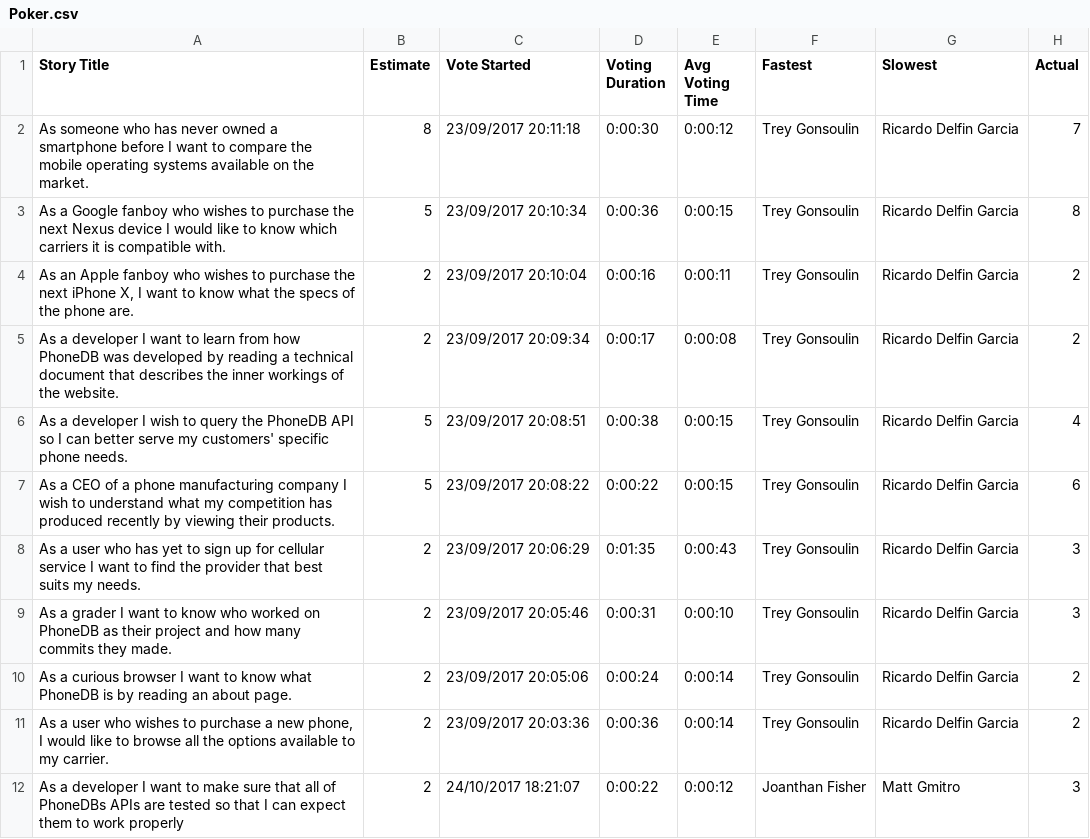
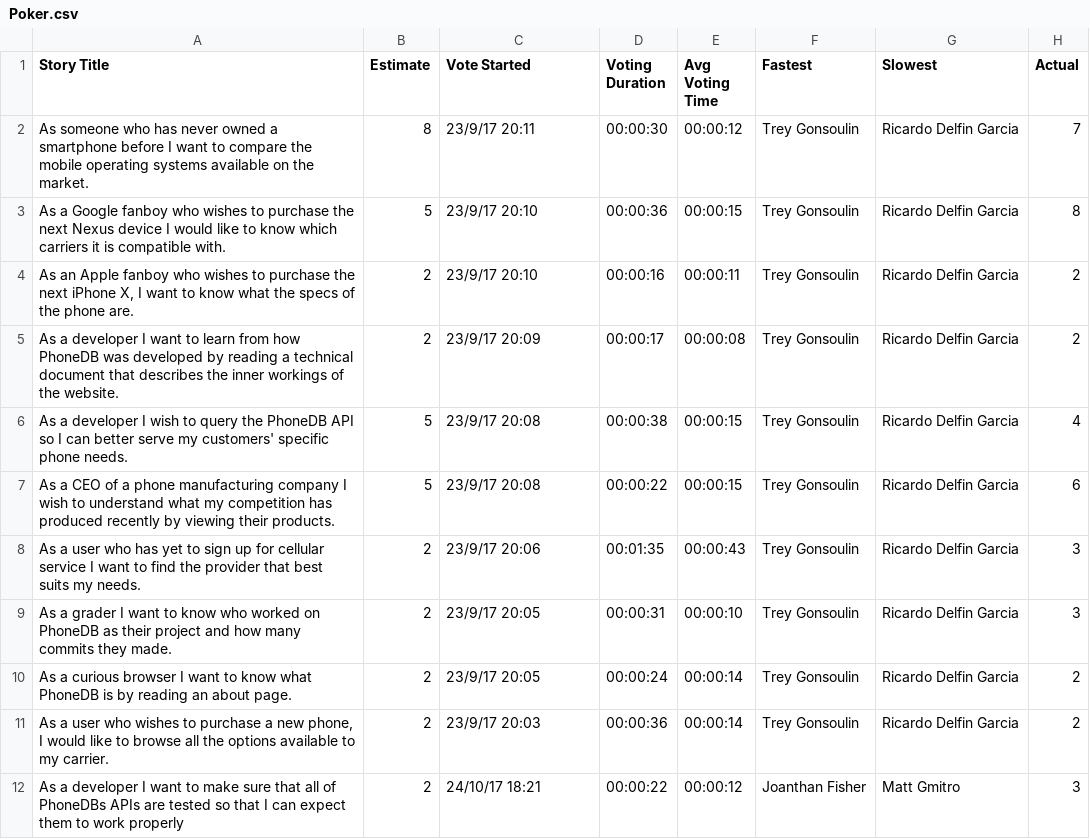
Before and after one commit to rdelfin/idb, a CSV file: Poker.csv, drawn as a sheet; only a part is shown; the diff covers the shown part only; the diff names each change by its address in the sheet, - before the commit and + after, or states it on an @@ line.

Commit message:
Poker.csv

```diff
--- a/Poker.csv
+++ b/Poker.csv
-C2 (Vote Started): 23/09/2017 20:11:18
+C2 (Vote Started): 23/9/17 20:11
-D2 (Voting Duration): 0:00:30
+D2 (Voting Duration): 00:00:30
-E2 (Avg Voting Time): 0:00:12
+E2 (Avg Voting Time): 00:00:12
-C3 (Vote Started): 23/09/2017 20:10:34
+C3 (Vote Started): 23/9/17 20:10
-D3 (Voting Duration): 0:00:36
+D3 (Voting Duration): 00:00:36
-E3 (Avg Voting Time): 0:00:15
+E3 (Avg Voting Time): 00:00:15
-C4 (Vote Started): 23/09/2017 20:10:04
+C4 (Vote Started): 23/9/17 20:10
-D4 (Voting Duration): 0:00:16
+D4 (Voting Duration): 00:00:16
-E4 (Avg Voting Time): 0:00:11
+E4 (Avg Voting Time): 00:00:11
-C5 (Vote Started): 23/09/2017 20:09:34
+C5 (Vote Started): 23/9/17 20:09
-D5 (Voting Duration): 0:00:17
+D5 (Voting Duration): 00:00:17
-E5 (Avg Voting Time): 0:00:08
+E5 (Avg Voting Time): 00:00:08
-C6 (Vote Started): 23/09/2017 20:08:51
+C6 (Vote Started): 23/9/17 20:08
-D6 (Voting Duration): 0:00:38
+D6 (Voting Duration): 00:00:38
-E6:E7 (Avg Voting Time): 0:00:15
+E6:E7 (Avg Voting Time): 00:00:15
-C7 (Vote Started): 23/09/2017 20:08:22
+C7 (Vote Started): 23/9/17 20:08
-D7 (Voting Duration): 0:00:22
+D7 (Voting Duration): 00:00:22
-C8 (Vote Started): 23/09/2017 20:06:29
+C8 (Vote Started): 23/9/17 20:06
-D8 (Voting Duration): 0:01:35
+D8 (Voting Duration): 00:01:35
-E8 (Avg Voting Time): 0:00:43
+E8 (Avg Voting Time): 00:00:43
-C9 (Vote Started): 23/09/2017 20:05:46
+C9 (Vote Started): 23/9/17 20:05
-D9 (Voting Duration): 0:00:31
+D9 (Voting Duration): 00:00:31
-E9 (Avg Voting Time): 0:00:10
+E9 (Avg Voting Time): 00:00:10
-C10 (Vote Started): 23/09/2017 20:05:06
+C10 (Vote Started): 23/9/17 20:05
-D10 (Voting Duration): 0:00:24
+D10 (Voting Duration): 00:00:24
-E10:E11 (Avg Voting Time): 0:00:14
+E10:E11 (Avg Voting Time): 00:00:14
-C11 (Vote Started): 23/09/2017 20:03:36
+C11 (Vote Started): 23/9/17 20:03
-D11 (Voting Duration): 0:00:36
+D11 (Voting Duration): 00:00:36
-C12 (Vote Started): 24/10/2017 18:21:07
+C12 (Vote Started): 24/10/17 18:21
-D12 (Voting Duration): 0:00:22
+D12 (Voting Duration): 00:00:22
-E12 (Avg Voting Time): 0:00:12
+E12 (Avg Voting Time): 00:00:12
```
Also changed, not shown: 10 added rows and 27 edited cells elsewhere in this file.
